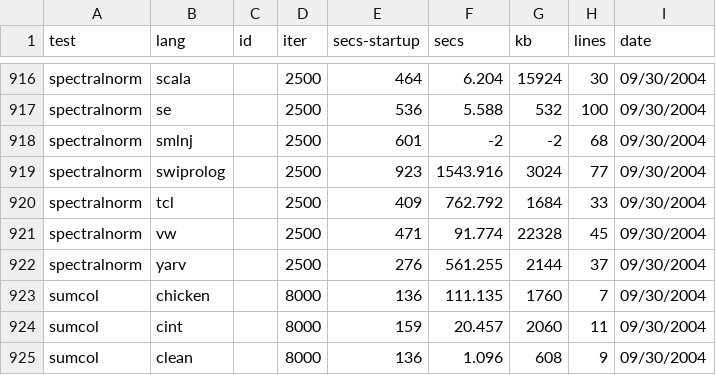
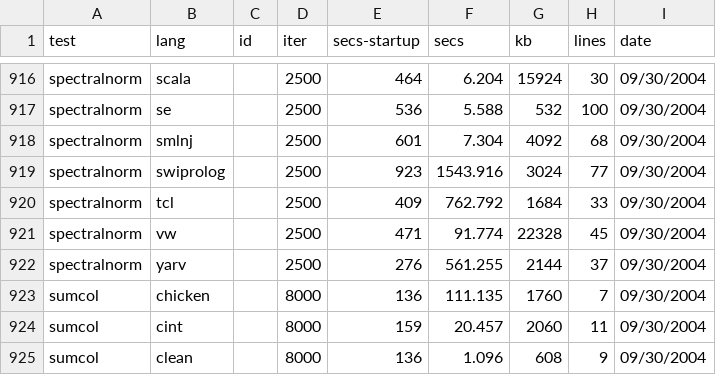
Before and after one commit to kragen/shootout, a CSV file: website/websites/gp4/data/data.csv, drawn as a sheet; only a part is shown, gaps mark what is left out.

```diff
--- a/website/websites/gp4/data/data.csv
+++ b/website/websites/gp4/data/data.csv
@@ -917,3 +917,3 @@ spectralnorm,scala, ,2500,464,6.204,15924,30, 09/30/2004
 spectralnorm,se, ,2500,536,5.588,532,100, 09/30/2004
-spectralnorm,smlnj, ,2500,601,-2,-2,68, 09/30/2004
+spectralnorm,smlnj, ,2500,601,7.304,4092,68, 09/30/2004
 spectralnorm,swiprolog, ,2500,923,1543.916,3024,77, 09/30/2004
```
Also changed, not shown: website/websites/gp4/data/ndata.csv, 2 other files.
